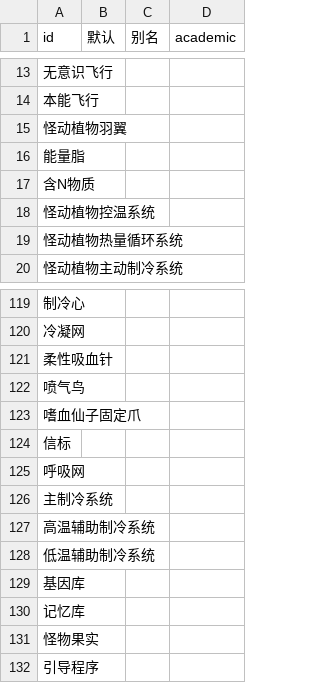
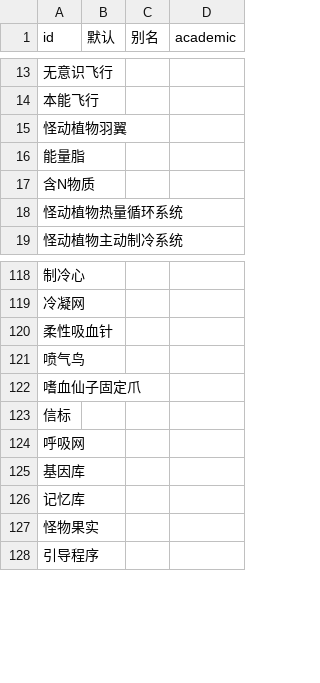
Before and after one commit to kych-net/UnderHellDocs, a CSV file: 附件/元素系统.csv, drawn as a sheet; only a part is shown, gaps mark what is left out; the diff names each change by its address in the sheet, - before the commit and + after, or states it on an @@ line.

```diff
--- a/附件/元素系统.csv
+++ b/附件/元素系统.csv
-row 18: 怪动植物控温系统
-row 126: 主制冷系统
-row 127: 高温辅助制冷系统
-row 128: 低温辅助制冷系统
```
Also changed, not shown: 12 other files.
